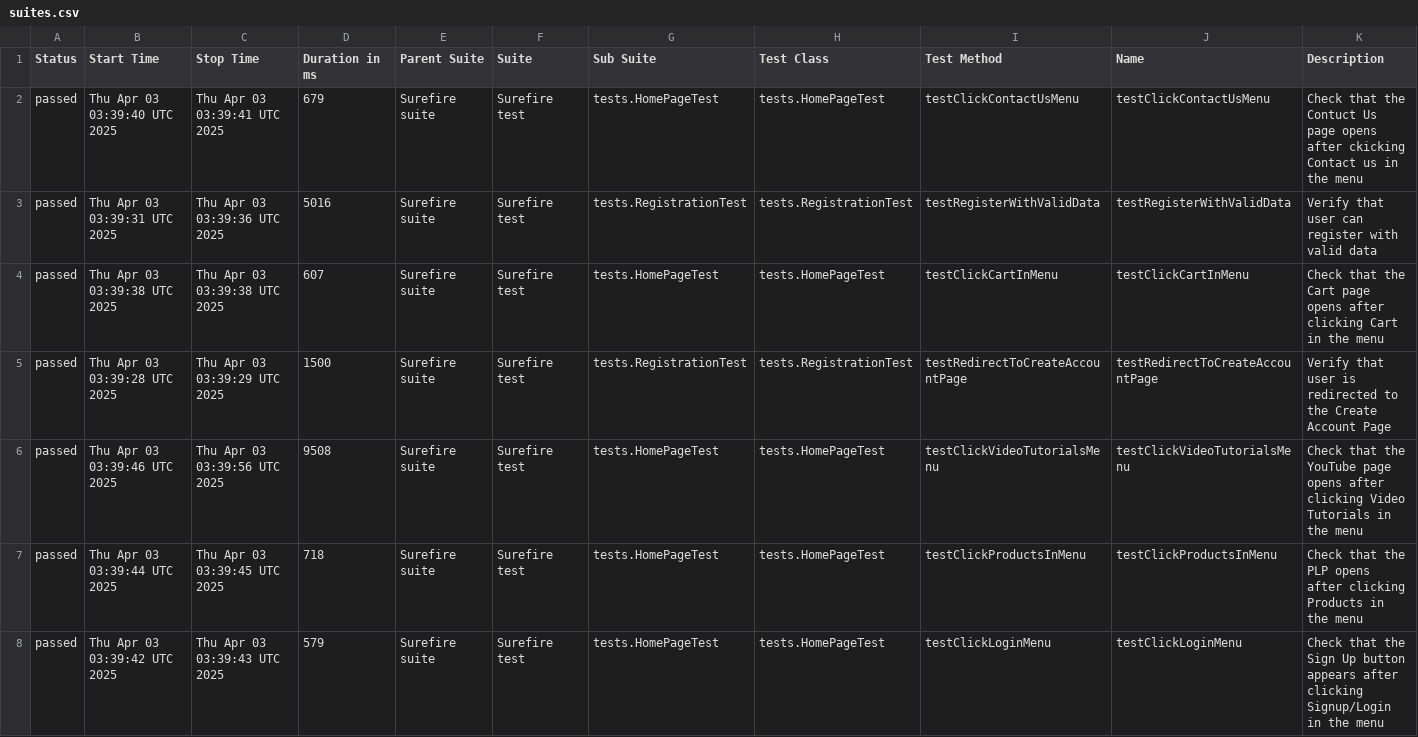
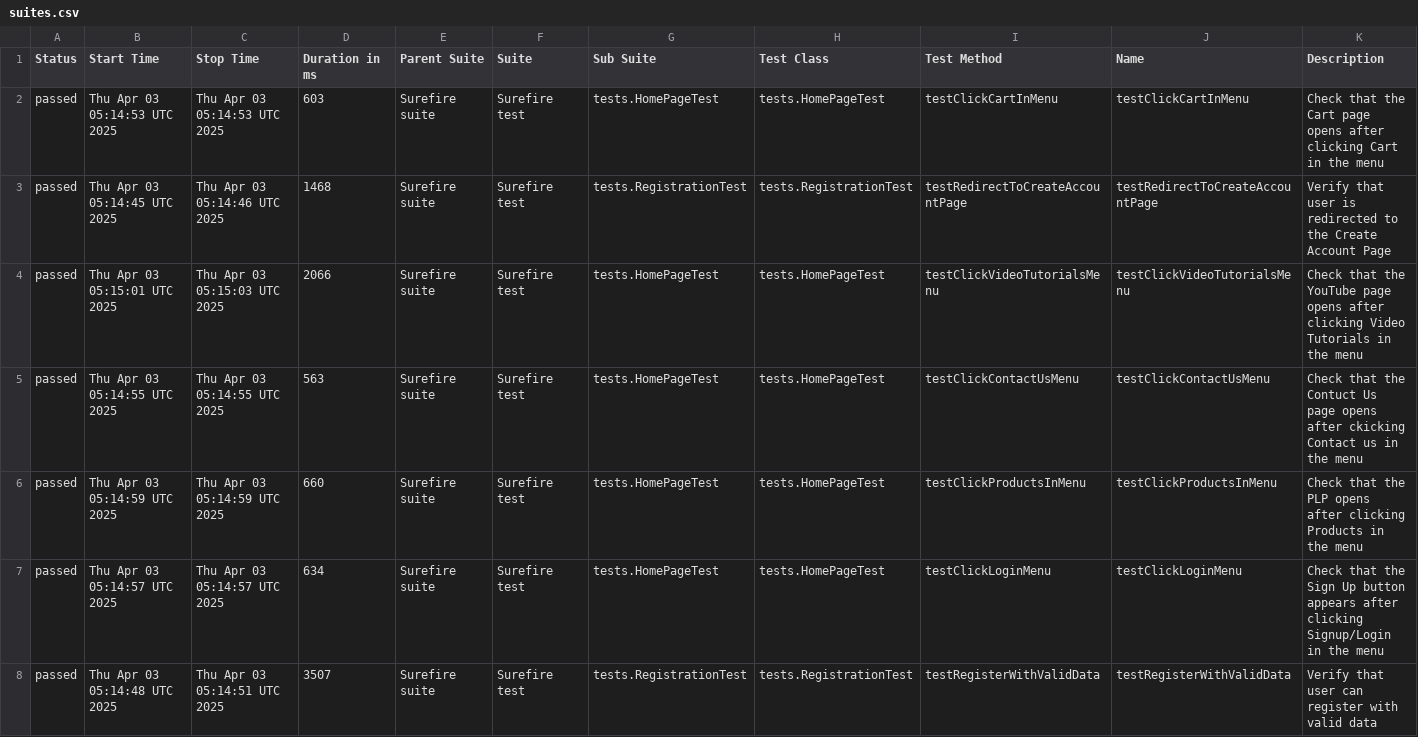
Before and after one commit to alevtinasemeniuk/web-ecommerce-automation, a CSV file: data/suites.csv, drawn as a sheet.

```diff
--- a/data/suites.csv
+++ b/data/suites.csv
@@ -1,8 +1,8 @@
 "Status","Start Time","Stop Time","Duration in ms","Parent Suite","Suite","Sub Suite","Test Class","Test Method","Name","Description"
-"passed","Thu Apr 03 03:39:40 UTC 2025","Thu Apr 03 03:39:41 UTC 2025","679","Surefire suite","Surefire test","tests.HomePageTest","tests.HomePageTest","testClickContactUsMenu","testClickContactUsMenu","Check that the Contuct Us page opens after ckicking Contact us in the menu"
-"passed","Thu Apr 03 03:39:31 UTC 2025","Thu Apr 03 03:39:36 UTC 2025","5016","Surefire suite","Surefire test","tests.RegistrationTest","tests.RegistrationTest","testRegisterWithValidData","testRegisterWithValidData","Verify that user can register with valid data"
-"passed","Thu Apr 03 03:39:38 UTC 2025","Thu Apr 03 03:39:38 UTC 2025","607","Surefire suite","Surefire test","tests.HomePageTest","tests.HomePageTest","testClickCartInMenu","testClickCartInMenu","Check that the Cart page opens after clicking Cart in the menu"
-"passed","Thu Apr 03 03:39:28 UTC 2025","Thu Apr 03 03:39:29 UTC 2025","1500","Surefire suite","Surefire test","tests.RegistrationTest","tests.RegistrationTest","testRedirectToCreateAccountPage","testRedirectToCreateAccountPage","Verify that user is redirected to the Create Account Page"
-"passed","Thu Apr 03 03:39:46 UTC 2025","Thu Apr 03 03:39:56 UTC 2025","9508","Surefire suite","Surefire test","tests.HomePageTest","tests.HomePageTest","testClickVideoTutorialsMenu","testClickVideoTutorialsMenu","Check that the YouTube page opens after clicking Video Tutorials in the menu"
-"passed","Thu Apr 03 03:39:44 UTC 2025","Thu Apr 03 03:39:45 UTC 2025","718","Surefire suite","Surefire test","tests.HomePageTest","tests.HomePageTest","testClickProductsInMenu","testClickProductsInMenu","Check that the PLP opens after clicking Products in the menu"
-"passed","Thu Apr 03 03:39:42 UTC 2025","Thu Apr 03 03:39:43 UTC 2025","579","Surefire suite","Surefire test","tests.HomePageTest","tests.HomePageTest","testClickLoginMenu","testClickLoginMenu","Check that the Sign Up button appears after clicking Signup/Login in the menu"
+"passed","Thu Apr 03 05:14:53 UTC 2025","Thu Apr 03 05:14:53 UTC 2025","603","Surefire suite","Surefire test","tests.HomePageTest","tests.HomePageTest","testClickCartInMenu","testClickCartInMenu","Check that the Cart page opens after clicking Cart in the menu"
+"passed","Thu Apr 03 05:14:45 UTC 2025","Thu Apr 03 05:14:46 UTC 2025","1468","Surefire suite","Surefire test","tests.RegistrationTest","tests.RegistrationTest","testRedirectToCreateAccountPage","testRedirectToCreateAccountPage","Verify that user is redirected to the Create Account Page"
+"passed","Thu Apr 03 05:15:01 UTC 2025","Thu Apr 03 05:15:03 UTC 2025","2066","Surefire suite","Surefire test","tests.HomePageTest","tests.HomePageTest","testClickVideoTutorialsMenu","testClickVideoTutorialsMenu","Check that the YouTube page opens after clicking Video Tutorials in the menu"
+"passed","Thu Apr 03 05:14:55 UTC 2025","Thu Apr 03 05:14:55 UTC 2025","563","Surefire suite","Surefire test","tests.HomePageTest","tests.HomePageTest","testClickContactUsMenu","testClickContactUsMenu","Check that the Contuct Us page opens after ckicking Contact us in the menu"
+"passed","Thu Apr 03 05:14:59 UTC 2025","Thu Apr 03 05:14:59 UTC 2025","660","Surefire suite","Surefire test","tests.HomePageTest","tests.HomePageTest","testClickProductsInMenu","testClickProductsInMenu","Check that the PLP opens after clicking Products in the menu"
+"passed","Thu Apr 03 05:14:57 UTC 2025","Thu Apr 03 05:14:57 UTC 2025","634","Surefire suite","Surefire test","tests.HomePageTest","tests.HomePageTest","testClickLoginMenu","testClickLoginMenu","Check that the Sign Up button appears after clicking Signup/Login in the menu"
+"passed","Thu Apr 03 05:14:48 UTC 2025","Thu Apr 03 05:14:51 UTC 2025","3507","Surefire suite","Surefire test","tests.RegistrationTest","tests.RegistrationTest","testRegisterWithValidData","testRegisterWithValidData","Verify that user can register with valid data"
```
Also changed, not shown: 20 other files.
